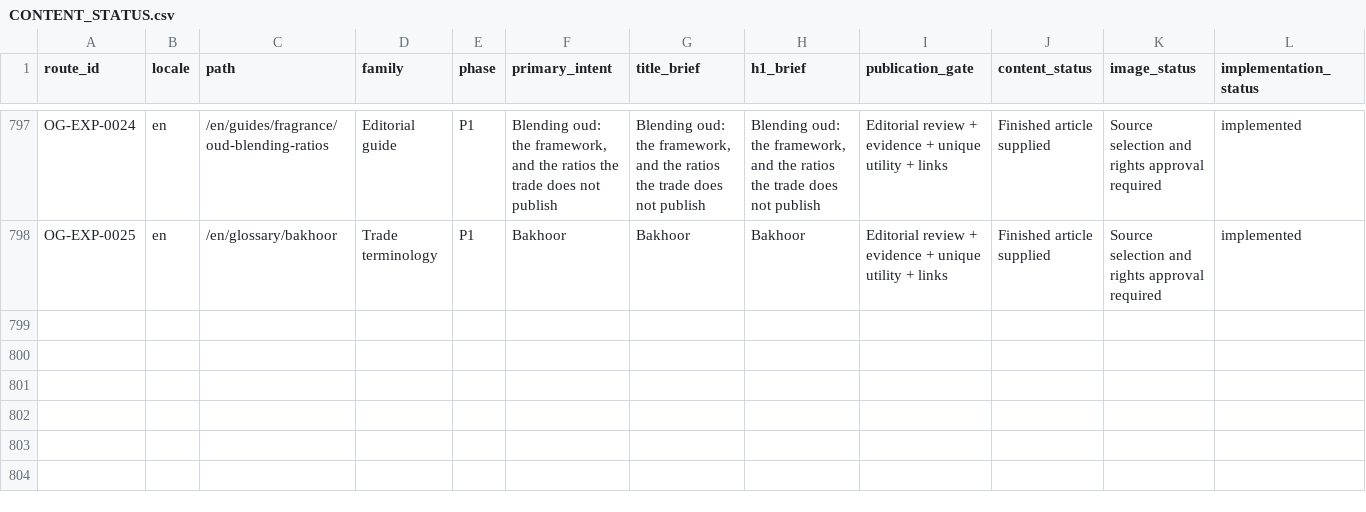
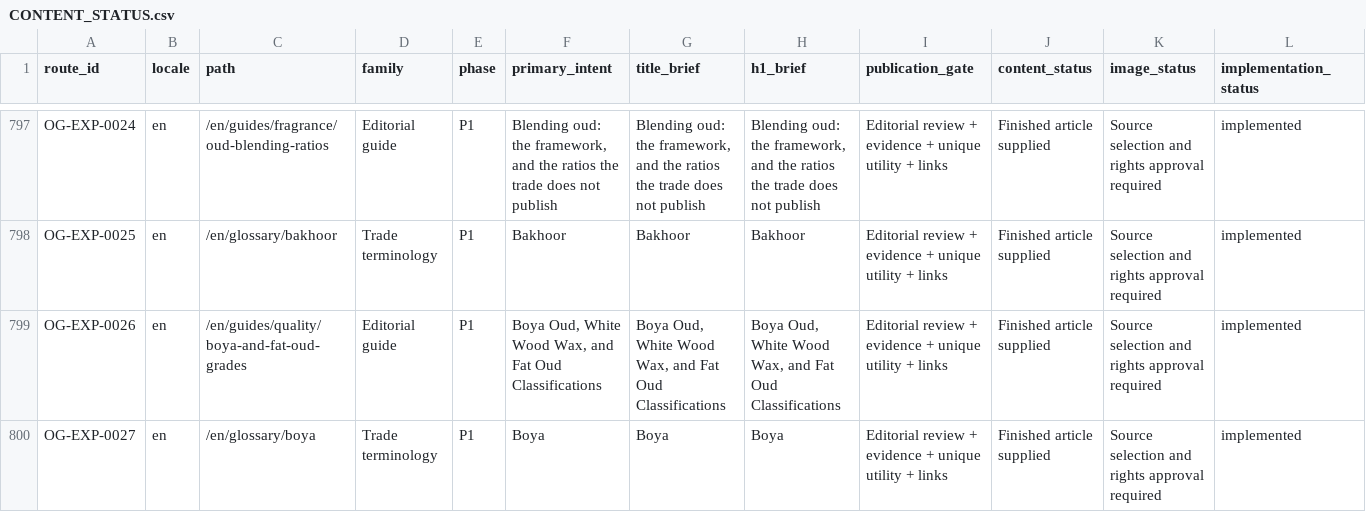
Before and after one commit to imrejaul007/oudguide, a CSV file: docs/CONTENT_STATUS.csv, drawn as a sheet; only a part is shown, gaps mark what is left out.

```diff
--- a/docs/CONTENT_STATUS.csv
+++ b/docs/CONTENT_STATUS.csv
@@ -798 +798,3 @@ OG-EXP-0024,en,/en/guides/fragrance/oud-blending-ratios,Editorial guide,P1,"Blen
 OG-EXP-0025,en,/en/glossary/bakhoor,Trade terminology,P1,"Bakhoor","Bakhoor","Bakhoor",Editorial review + evidence + unique utility + links,Finished article supplied,Source selection and rights approval required,implemented
+OG-EXP-0026,en,/en/guides/quality/boya-and-fat-oud-grades,Editorial guide,P1,"Boya Oud, White Wood Wax, and Fat Oud Classifications","Boya Oud, White Wood Wax, and Fat Oud Classifications","Boya Oud, White Wood Wax, and Fat Oud Classifications",Editorial review + evidence + unique utility + links,Finished article supplied,Source selection and rights approval required,implemented
+OG-EXP-0027,en,/en/glossary/boya,Trade terminology,P1,"Boya","Boya","Boya",Editorial review + evidence + unique utility + links,Finished article supplied,Source selection and rights approval required,implemented
```
Also changed, not shown: docs/ARABIC_EDITORIAL_READINESS_AUDIT.csv, docs/ARTICLE_CORPUS_REGISTRY.csv, 4 other files.
